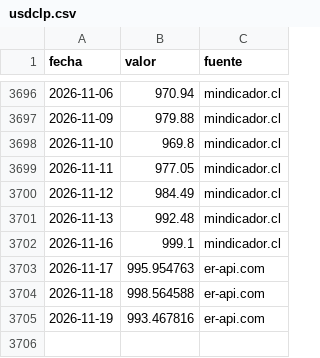
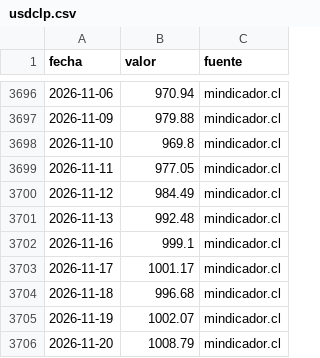
Before and after one commit to cherrera0001/radar-dolar-cl, a CSV file: data/series/usdclp.csv, drawn as a sheet; only a part is shown, gaps mark what is left out.

```diff
--- a/data/series/usdclp.csv
+++ b/data/series/usdclp.csv
@@ -3702,4 +3702,5 @@ fecha,valor,fuente
 2026-11-16,999.1,mindicador.cl
-2026-11-17,995.954763,er-api.com
-2026-11-18,998.564588,er-api.com
-2026-11-19,993.467816,er-api.com
+2026-11-17,1001.17,mindicador.cl
+2026-11-18,996.68,mindicador.cl
+2026-11-19,1002.07,mindicador.cl
+2026-11-20,1008.79,mindicador.cl
```
Also changed, not shown: data/series/cobre_lb.csv, data/series/tpm.csv, 2 other files.
